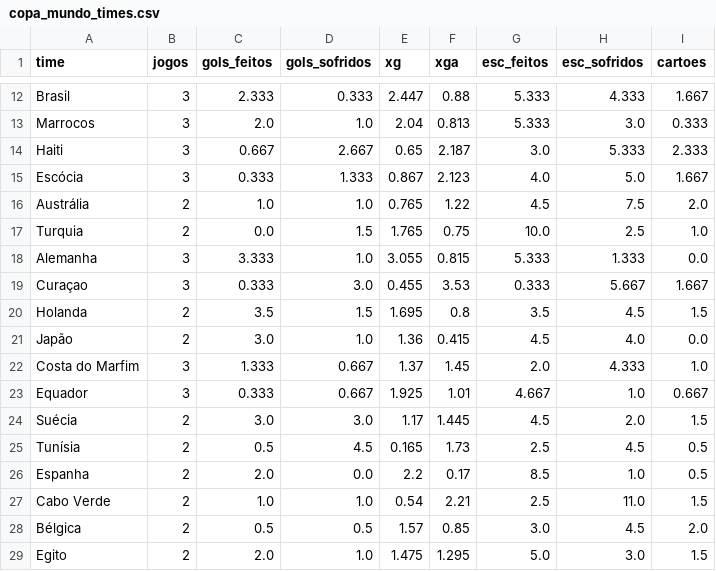
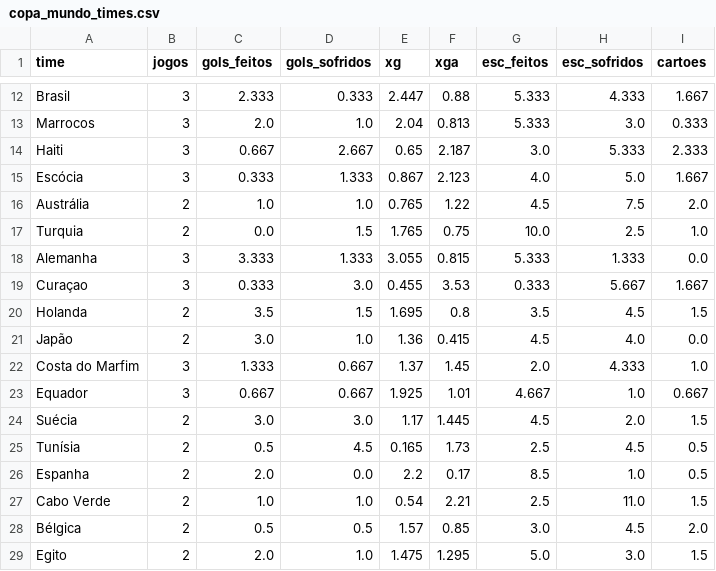
Before and after one commit to Decofb/probabilidades-fc, a CSV file: dados/copa_mundo_times.csv, drawn as a sheet; only a part is shown, gaps mark what is left out.

```diff
--- a/dados/copa_mundo_times.csv
+++ b/dados/copa_mundo_times.csv
@@ -17,3 +17,3 @@ Austrália,2,1.0,1.0,0.765,1.22,4.5,7.5,2.0
 Turquia,2,0.0,1.5,1.765,0.75,10.0,2.5,1.0
-Alemanha,3,3.333,1.0,3.055,0.815,5.333,1.333,0.0
+Alemanha,3,3.333,1.333,3.055,0.815,5.333,1.333,0.0
 Curaçao,3,0.333,3.0,0.455,3.53,0.333,5.667,1.667
@@ -22,3 +22,3 @@ Japão,2,3.0,1.0,1.36,0.415,4.5,4.0,0.0
 Costa do Marfim,3,1.333,0.667,1.37,1.45,2.0,4.333,1.0
-Equador,3,0.333,0.667,1.925,1.01,4.667,1.0,0.667
+Equador,3,0.667,0.667,1.925,1.01,4.667,1.0,0.667
 Suécia,2,3.0,3.0,1.17,1.445,4.5,2.0,1.5
```
Also changed, not shown: dados/previsoes_log.csv, 3 other files.
